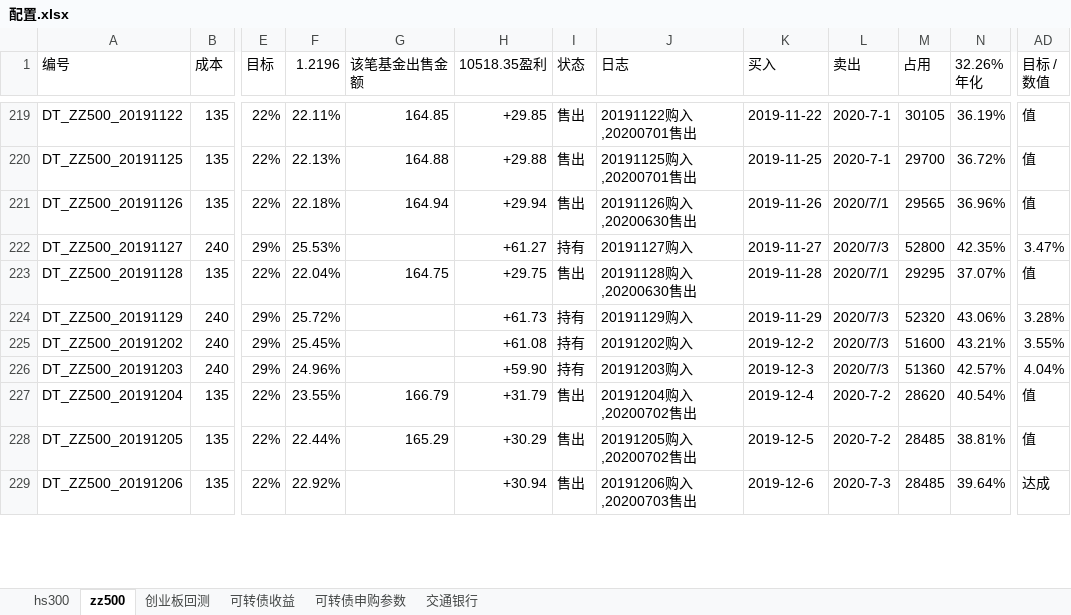
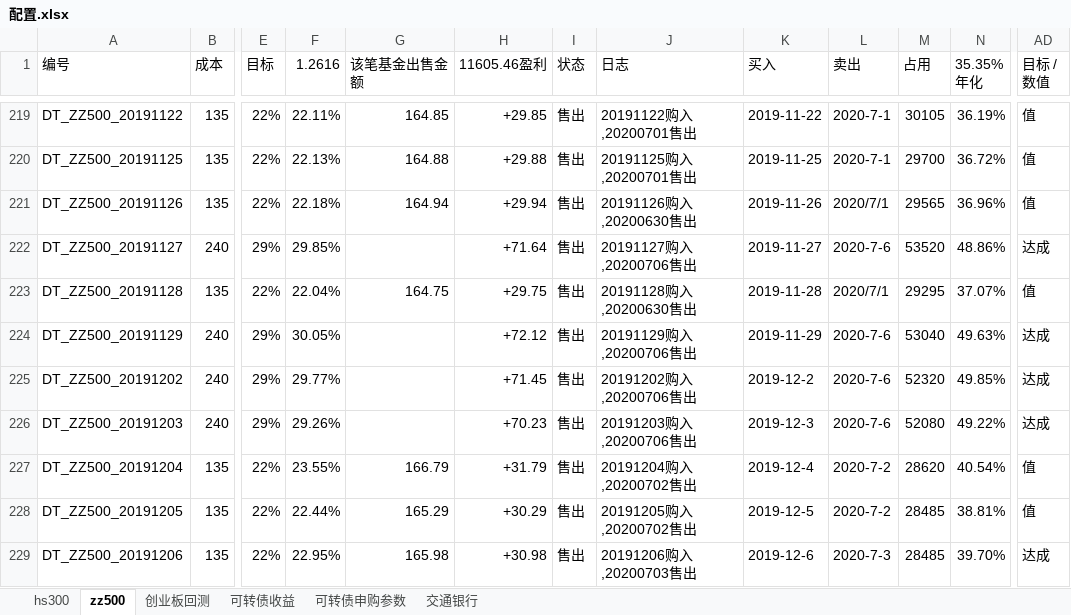
Before and after one commit to husky8/cccode, an Excel workbook: invest/配置.xlsx, sheet zz500, drawn as a sheet; only a part is shown, gaps mark what is left out; values as stored, in another font and other column widths than the file's, no cell formats; charts and pictures and conditional formats not drawn; ↵ is a line break in a cell; the diff covers the shown part only; the diff names each change by its address in the sheet, - before the commit and + after, or states it on an @@ line.

```diff
--- a/invest/配置.xlsx (sheet zz500)
+++ b/invest/配置.xlsx (sheet zz500)
-F1: 1.2196
+F1: 1.2616
-H1: 10518.35盈利
+H1: 11605.46盈利
-N1: 32.26% ↵ 年化
+N1: 35.35% ↵ 年化
-F222 (1.2616): 25.53%
+F222 (1.2616): 29.85%
-H222 (11605.46盈利): +61.27
+H222 (11605.46盈利): +71.64
-I222 (状态): 持有
+I222 (状态): 售出
-J222 (日志): 20191127购入
+J222 (日志): 20191127购入,20200706售出
-L222 (卖出): 2020/7/3
+L222 (卖出): 2020-7-6
-M222 (占用): 52800
+M222 (占用): 53520
-N222 (35.35% 年化): 42.35%
+N222 (35.35% 年化): 48.86%
-AD222 (目标 / 数值): 3.47%
+AD222 (目标 / 数值): 达成
-F224 (1.2616): 25.72%
+F224 (1.2616): 30.05%
-H224 (11605.46盈利): +61.73
+H224 (11605.46盈利): +72.12
-I224:I226 (状态): 持有
+I224:I226 (状态): 售出
-J224 (日志): 20191129购入
+J224 (日志): 20191129购入,20200706售出
-L224:L226 (卖出): 2020/7/3
+L224:L226 (卖出): 2020-7-6
-M224 (占用): 52320
+M224 (占用): 53040
-N224 (35.35% 年化): 43.06%
+N224 (35.35% 年化): 49.63%
-AD224 (目标 / 数值): 3.28%
+AD224 (目标 / 数值): 达成
-F225 (1.2616): 25.45%
+F225 (1.2616): 29.77%
-H225 (11605.46盈利): +61.08
+H225 (11605.46盈利): +71.45
-J225 (日志): 20191202购入
+J225 (日志): 20191202购入,20200706售出
-M225 (占用): 51600
+M225 (占用): 52320
-N225 (35.35% 年化): 43.21%
+N225 (35.35% 年化): 49.85%
-AD225 (目标 / 数值): 3.55%
+AD225 (目标 / 数值): 达成
-F226 (1.2616): 24.96%
+F226 (1.2616): 29.26%
-H226 (11605.46盈利): +59.90
+H226 (11605.46盈利): +70.23
-J226 (日志): 20191203购入
+J226 (日志): 20191203购入,20200706售出
-M226 (占用): 51360
+M226 (占用): 52080
-N226 (35.35% 年化): 42.57%
+N226 (35.35% 年化): 49.22%
-AD226 (目标 / 数值): 4.04%
+AD226 (目标 / 数值): 达成
-F229 (1.2616): 22.92%
+F229 (1.2616): 22.95%
-G229 (该笔基金出售金额): (empty)
+G229 (该笔基金出售金额): 165.98
-H229 (11605.46盈利): +30.94
+H229 (11605.46盈利): +30.98
-N229 (35.35% 年化): 39.64%
+N229 (35.35% 年化): 39.70%
```
Also changed, not shown: 1366 edited cells elsewhere in this sheet, sheet hs300, sheet 可转债收益, cell formats, formulas that keep their value.
